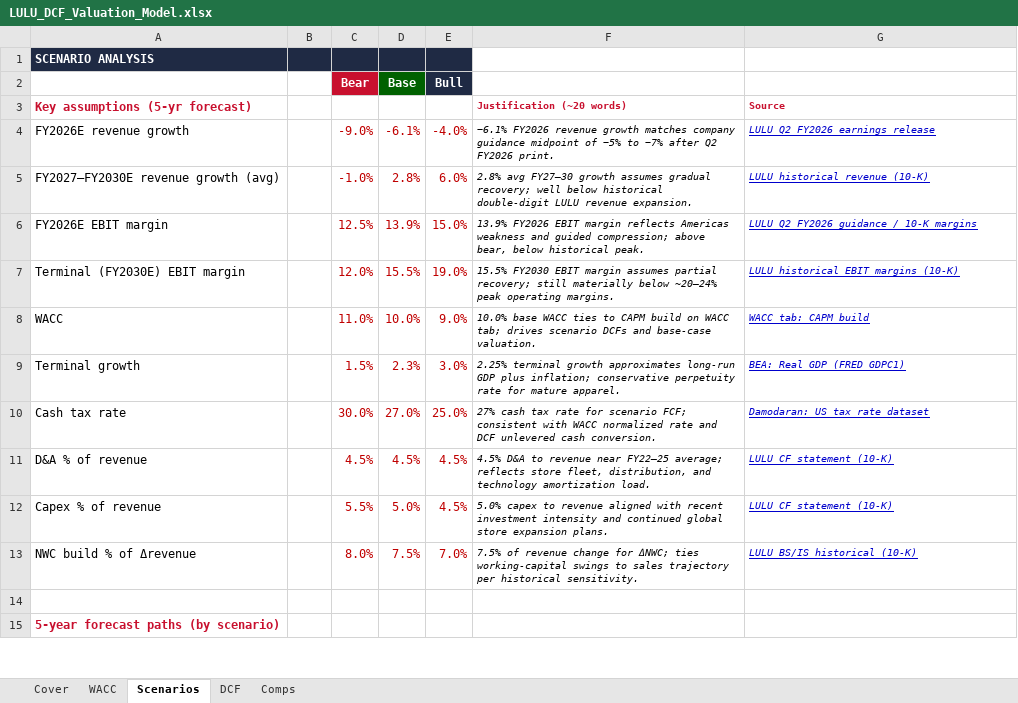
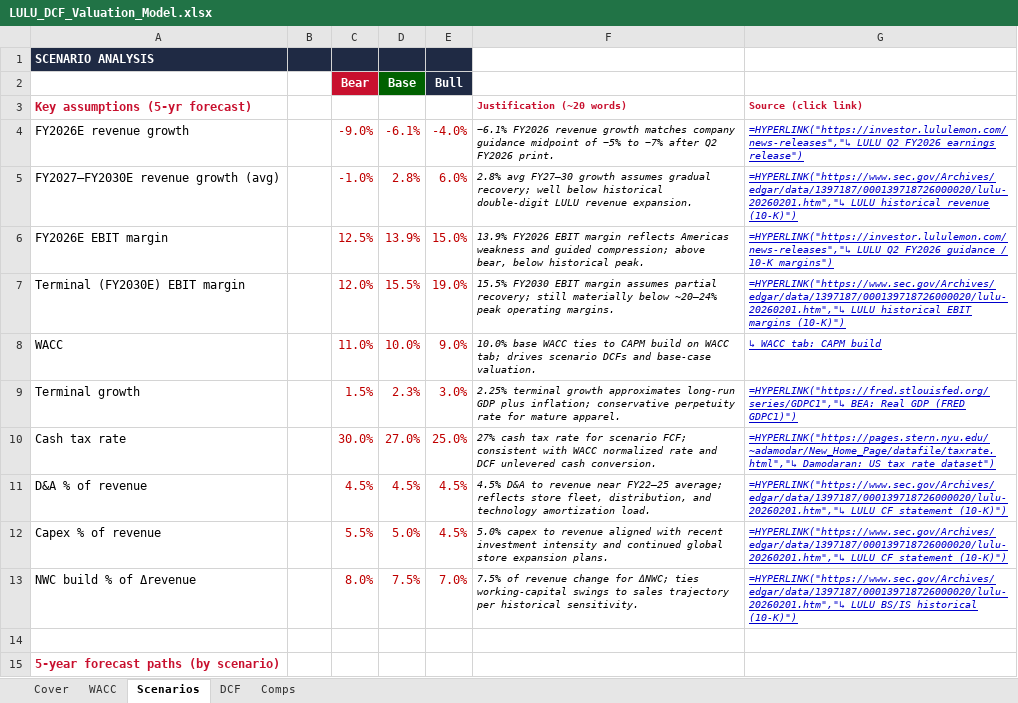
Before and after one commit to vengeanceaiUSC/RM, an Excel workbook: LULU/LULU_DCF_Valuation_Model.xlsx, sheet Scenarios, drawn as a sheet; only a part is shown; values as stored, in another font and other column widths than the file's, no borders; formulas without a stored value are shown as written; the diff names each change by its address in the sheet, - before the commit and + after, or states it on an @@ line.

```diff
--- a/LULU/LULU_DCF_Valuation_Model.xlsx (sheet Scenarios)
+++ b/LULU/LULU_DCF_Valuation_Model.xlsx (sheet Scenarios)
-G3: Source
+G3: Source (click link)
-G4: LULU Q2 FY2026 earnings release
+G4: =HYPERLINK("https://investor.lululemon.com/news-releases","↳ LULU Q2 FY2026 earnings release")
-G5: LULU historical revenue (10-K)
+G5: =HYPERLINK("https://www.sec.gov/Archives/edgar/data/1397187/000139718726000020/lulu-20260201.htm","↳ LULU historical revenue (10-K)")
-G6: LULU Q2 FY2026 guidance / 10-K margins
+G6: =HYPERLINK("https://investor.lululemon.com/news-releases","↳ LULU Q2 FY2026 guidance / 10-K margins")
-G7: LULU historical EBIT margins (10-K)
+G7: =HYPERLINK("https://www.sec.gov/Archives/edgar/data/1397187/000139718726000020/lulu-20260201.htm","↳ LULU historical EBIT margins (10-K)")
-G8: WACC tab: CAPM build
+G8: ↳ WACC tab: CAPM build
-G9: BEA: Real GDP (FRED GDPC1)
+G9: =HYPERLINK("https://fred.stlouisfed.org/series/GDPC1","↳ BEA: Real GDP (FRED GDPC1)")
-G10: Damodaran: US tax rate dataset
+G10: =HYPERLINK("https://pages.stern.nyu.edu/~adamodar/New_Home_Page/datafile/taxrate.html","↳ Damodaran: US tax rate dataset")
-G11:G12: LULU CF statement (10-K)
+G11:G12: =HYPERLINK("https://www.sec.gov/Archives/edgar/data/1397187/000139718726000020/lulu-20260201.htm","↳ LULU CF statement (10-K)")
-G13: LULU BS/IS historical (10-K)
+G13: =HYPERLINK("https://www.sec.gov/Archives/edgar/data/1397187/000139718726000020/lulu-20260201.htm","↳ LULU BS/IS historical (10-K)")
```
Also changed, not shown: sheet Comps, sheet DCF, sheet WACC, 3 other files.
